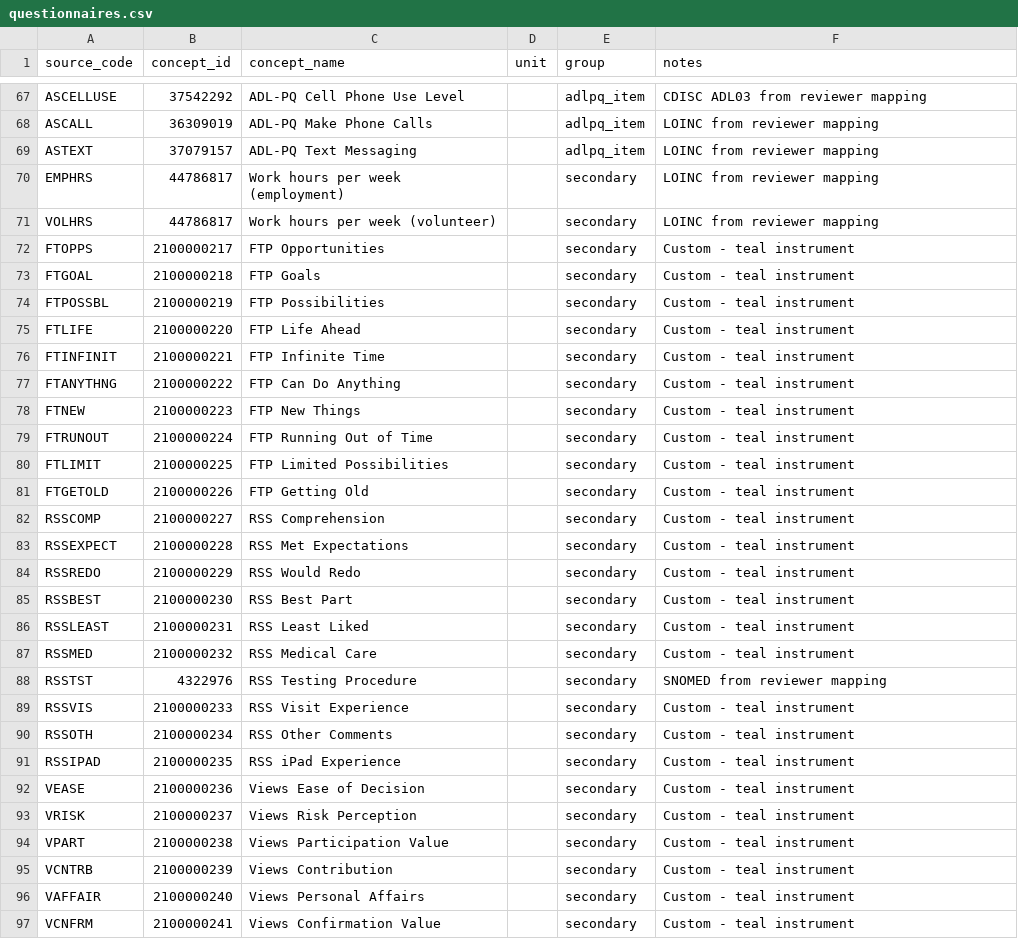
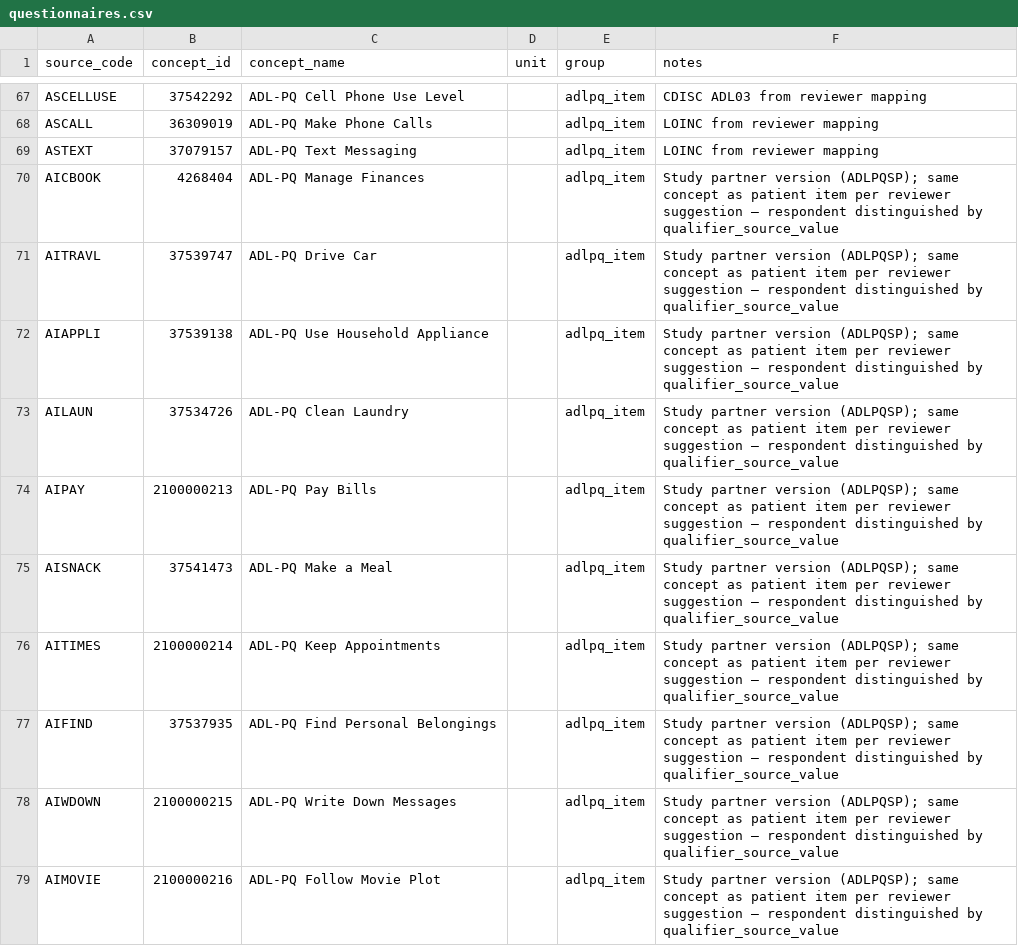
Before and after one commit to hlee110123/A4_OMOP, a CSV file: concept_maps/questionnaires.csv, drawn as a sheet; only a part is shown, gaps mark what is left out; the shorter side is filled out with more unchanged rows; the diff covers the shown part only.

Commit message:
Dictionary-verified fixes: INFHRS zeros, BR1TYPE multi-select, TX date, ADLPQSP items
- INFHRS: dictionary range is 0..168, so zero in-person hours is a valid
  answer; the >0 filter dropped 198 real records
- BR1TYPE is 'Select all that apply' per the dictionary: multi-code values
  ('2:6') now emit one observation per selected code with the label decoded
- Treatment-arm observation dated at randomization (RNDMDT, present for all
  1,169 assigned subjects) instead of consent
- ADLPQSP study-partner items extracted (287,260 observations), reusing the
  patient item concepts per the FAQ (same instrument, participant vs study
  partner) with qualifier_source_value='Study partner report'

```diff
--- a/concept_maps/questionnaires.csv
+++ b/concept_maps/questionnaires.csv
@@ -69 +69,11 @@ ASCALL,36309019,ADL-PQ Make Phone Calls,,adlpq_item,LOINC from reviewer mapping
 ASTEXT,37079157,ADL-PQ Text Messaging,,adlpq_item,LOINC from reviewer mapping
+AICBOOK,4268404,ADL-PQ Manage Finances,,adlpq_item,Study partner version (ADLPQSP); same concept as patient item per reviewer suggestion — respondent distinguished by qualifier_source_value
+AITRAVL,37539747,ADL-PQ Drive Car,,adlpq_item,Study partner version (ADLPQSP); same concept as patient item per reviewer suggestion — respondent distinguished by qualifier_source_value
+AIAPPLI,37539138,ADL-PQ Use Household Appliance,,adlpq_item,Study partner version (ADLPQSP); same concept as patient item per reviewer suggestion — respondent distinguished by qualifier_source_value
+AILAUN,37534726,ADL-PQ Clean Laundry,,adlpq_item,Study partner version (ADLPQSP); same concept as patient item per reviewer suggestion — respondent distinguished by qualifier_source_value
+AIPAY,2100000213,ADL-PQ Pay Bills,,adlpq_item,Study partner version (ADLPQSP); same concept as patient item per reviewer suggestion — respondent distinguished by qualifier_source_value
+AISNACK,37541473,ADL-PQ Make a Meal,,adlpq_item,Study partner version (ADLPQSP); same concept as patient item per reviewer suggestion — respondent distinguished by qualifier_source_value
+AITIMES,2100000214,ADL-PQ Keep Appointments,,adlpq_item,Study partner version (ADLPQSP); same concept as patient item per reviewer suggestion — respondent distinguished by qualifier_source_value
+AIFIND,37537935,ADL-PQ Find Personal Belongings,,adlpq_item,Study partner version (ADLPQSP); same concept as patient item per reviewer suggestion — respondent distinguished by qualifier_source_value
+AIWDOWN,2100000215,ADL-PQ Write Down Messages,,adlpq_item,Study partner version (ADLPQSP); same concept as patient item per reviewer suggestion — respondent distinguished by qualifier_source_value
+AIMOVIE,2100000216,ADL-PQ Follow Movie Plot,,adlpq_item,Study partner version (ADLPQSP); same concept as patient item per reviewer suggestion — respondent distinguished by qualifier_source_value
```
Also changed, not shown: 9 added rows elsewhere in this file, 5 other files.
